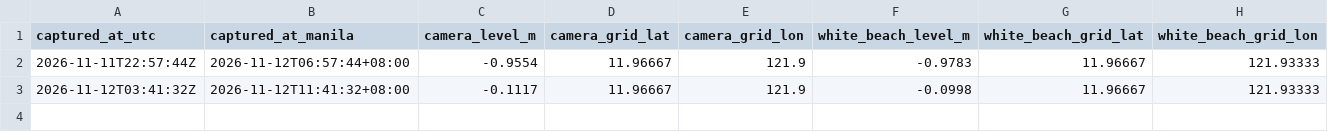
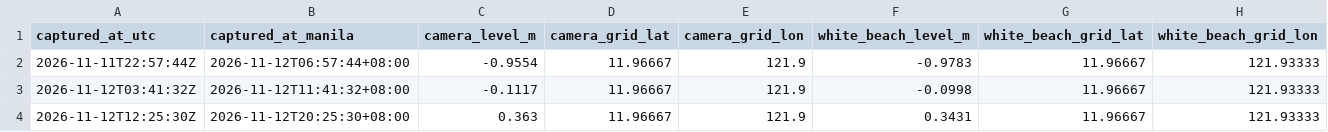
Before and after one commit to Guyabano-kun/PH, a CSV file: data/boracay-hourly-observations.csv, drawn as a sheet; the diff names each change by its address in the sheet, - before the commit and + after, or states it on an @@ line.

```diff
--- a/data/boracay-hourly-observations.csv
+++ b/data/boracay-hourly-observations.csv
+row 4: 2026-11-12T12:25:30Z | 2026-11-12T20:25:30+08:00 | 0.363 | 11.96667 | 121.9 | 0.3431 | 11.96667 | 121.93333
```
